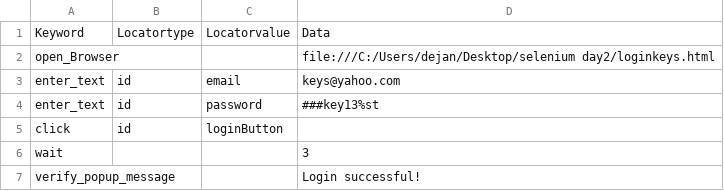
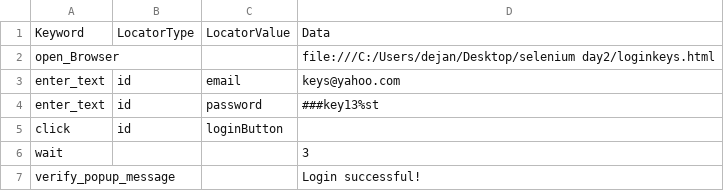
Before and after one commit to dekislav/Selenium2, a CSV file: loginkeys.csv, drawn as a sheet; the diff names each change by its address in the sheet, - before the commit and + after, or states it on an @@ line.

```diff
--- a/loginkeys.csv
+++ b/loginkeys.csv
-B1: Locatortype
+B1: LocatorType
-C1: Locatorvalue
+C1: LocatorValue
```
Also changed, not shown: 6 other files.
